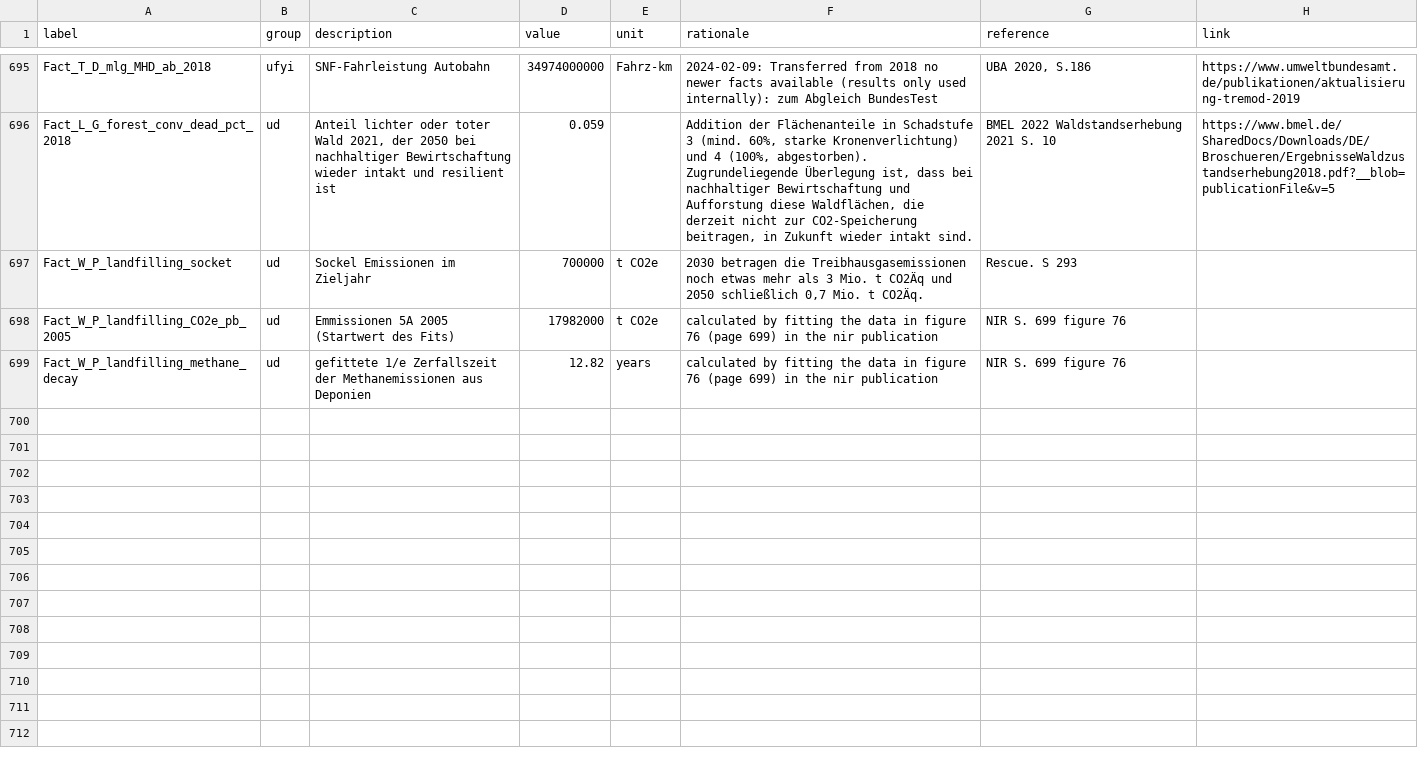
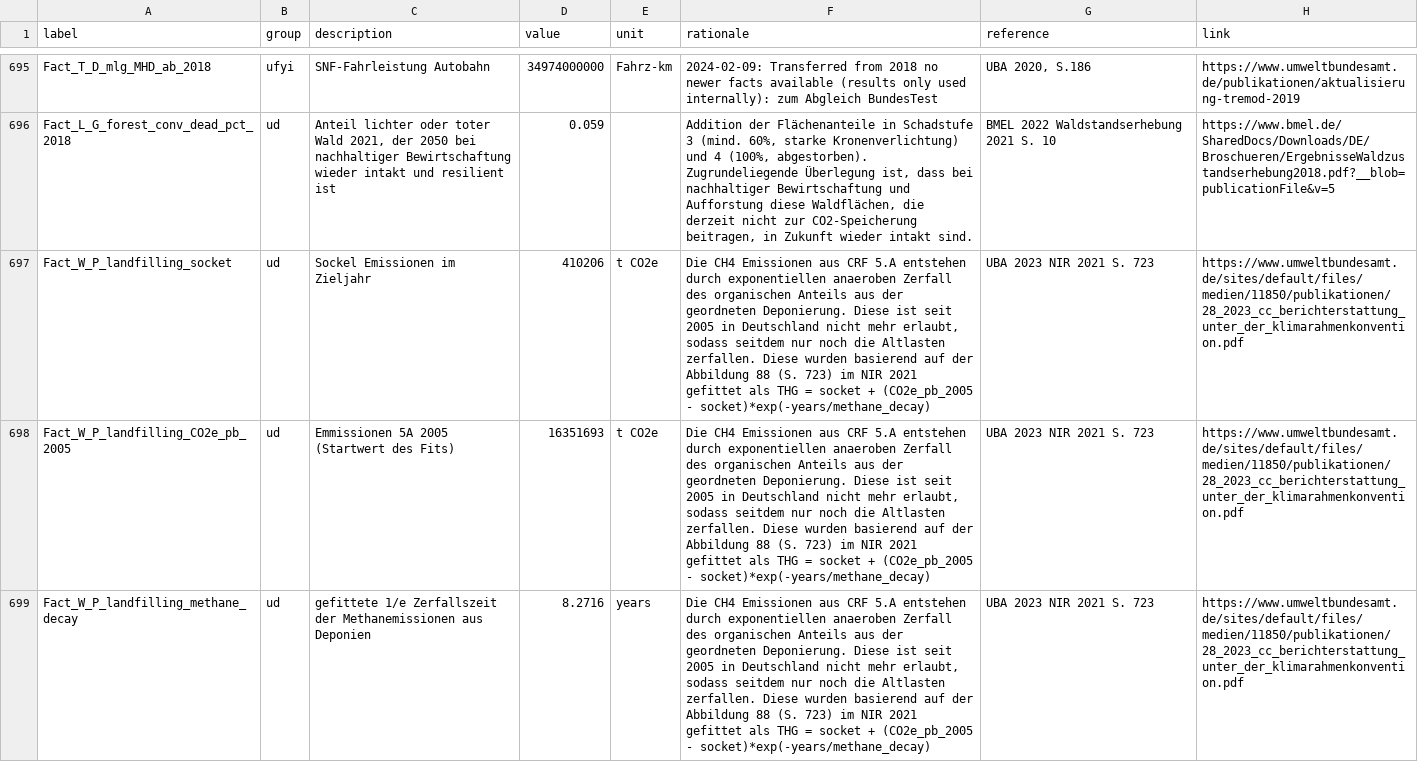
Before and after one commit to GermanZero-de/localzero-data-public, a CSV file: facts/2021.csv, drawn as a sheet; only a part is shown, gaps mark what is left out; the diff names each change by its address in the sheet, - before the commit and + after, or states it on an @@ line.

Commit message:
Updated landfilling curve.

```diff
--- a/facts/2021.csv
+++ b/facts/2021.csv
-D697 (value): 700000
+D697 (value): 410206
-F697 (rationale): 2030 betragen die Treibhausgasemissionen noch etwas mehr als 3 Mio. t CO2Äq und 2050 schließlich 0,7 Mio. t CO2Äq.
+F697 (rationale): Die CH4 Emissionen aus CRF 5.A entstehen durch exponentiellen anaeroben Zerfall des organischen Anteils aus der geordneten Deponierung. Diese ist seit 2005 in Deutschland nicht mehr erlaubt, sodass seitdem nur noch die Altlasten zerfallen. Diese wurden basierend auf der Abbildung 88 (S. 723) im NIR 2021 gefittet als THG = socket + (CO2e_pb_2005 - socket)*exp(-years/methane_decay)
-G697 (reference): Rescue. S 293
+G697 (reference): UBA 2023 NIR 2021 S. 723
-H697:H699 (link): (empty)
+H697:H699 (link): https://www.umweltbundesamt.de/sites/default/files/medien/11850/publikationen/28_2023_cc_berichterstattung_unter_der_klimarahmenkonvention.pdf
-D698 (value): 17982000
+D698 (value): 16351693
-F698:F699 (rationale): calculated by fitting the data in figure 76 (page 699) in the nir publication
+F698:F699 (rationale): Die CH4 Emissionen aus CRF 5.A entstehen durch exponentiellen anaeroben Zerfall des organischen Anteils aus der geordneten Deponierung. Diese ist seit 2005 in Deutschland nicht mehr erlaubt, sodass seitdem nur noch die Altlasten zerfallen. Diese wurden basierend auf der Abbildung 88 (S. 723) im NIR 2021 gefittet als THG = socket + (CO2e_pb_2005 - socket)*exp(-years/methane_decay)
-G698:G699 (reference): NIR S. 699 figure 76
+G698:G699 (reference): UBA 2023 NIR 2021 S. 723
-D699 (value): 12.82
+D699 (value): 8.2716
```
